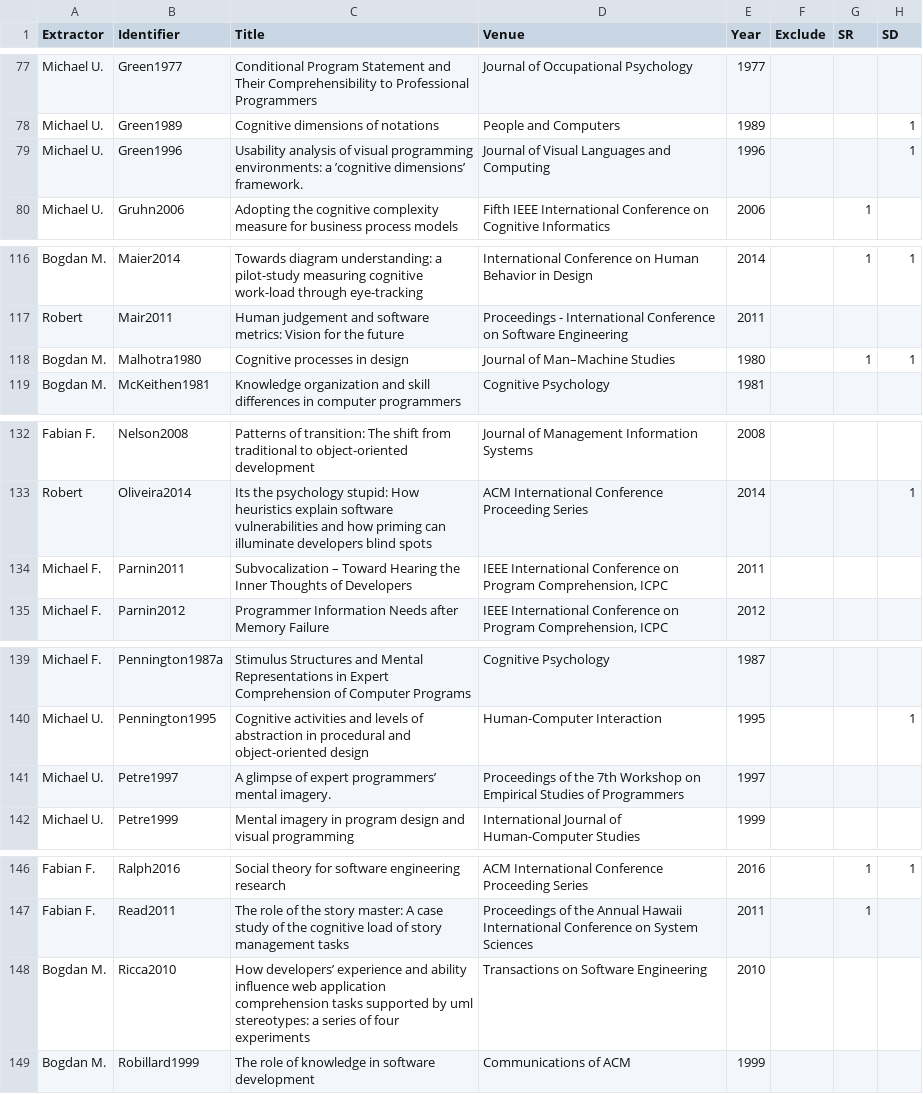
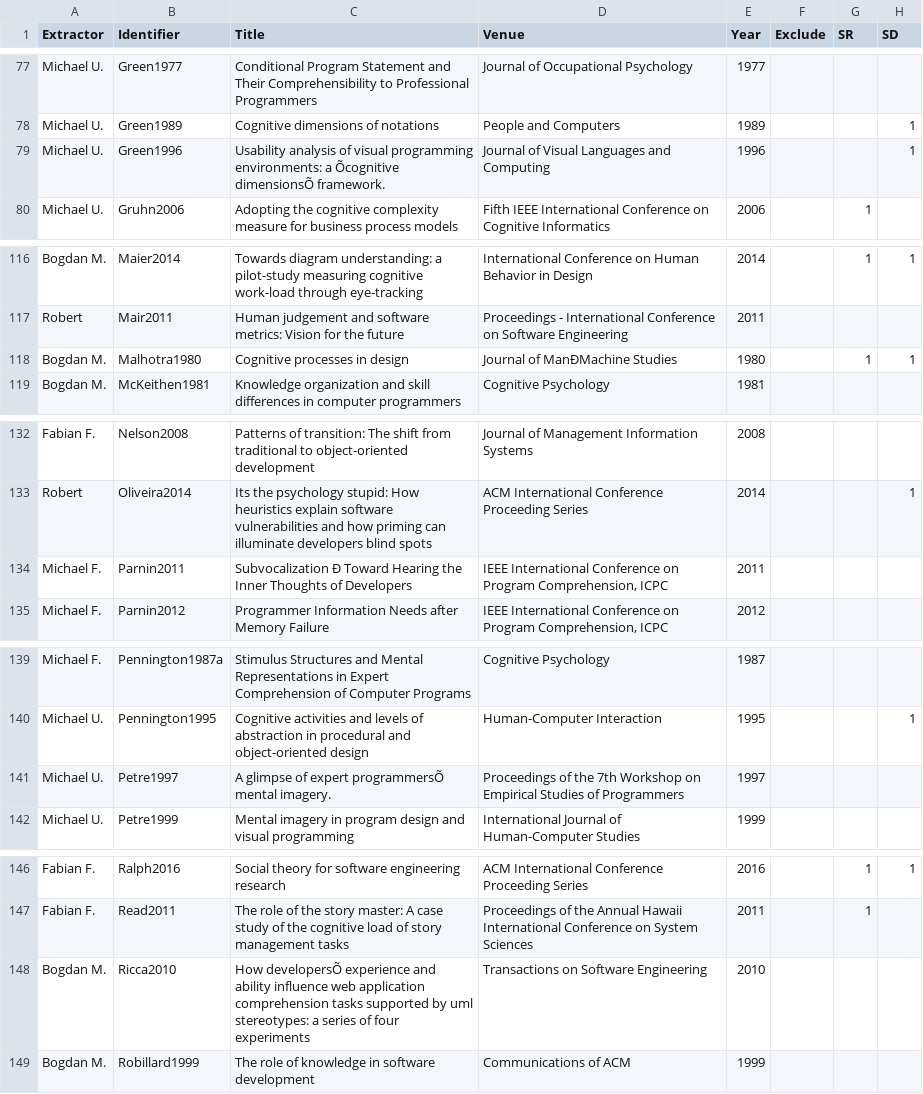
Before and after one commit to dfucci/SMSCognitiveSE, a CSV file: data/data_post_IEEE_fix.csv, drawn as a sheet; only a part is shown, gaps mark what is left out; the diff covers the shown part only; the diff names each change by its address in the sheet, - before the commit and + after, or states it on an @@ line.

```diff
--- a/data/data_post_IEEE_fix.csv
+++ b/data/data_post_IEEE_fix.csv
-C79 (Title): …environments: a ’cognitive dimensions’ framework.
+C79 (Title): …environments: a Õcognitive dimensionsÕ framework.
-D118 (Venue): Journal of Man–Machine Studies
+D118 (Venue): Journal of ManÐMachine Studies
-C134 (Title): Subvocalization – Toward Hearing…
+C134 (Title): Subvocalization Ð Toward Hearing…
-C141 (Title): …of expert programmers’ mental imagery.
+C141 (Title): …of expert programmersÕ mental imagery.
-C148 (Title): How developers’ experience and…
+C148 (Title): How developersÕ experience and…
```
Also changed, not shown: 15 edited cells elsewhere in this file, 14 other files.
